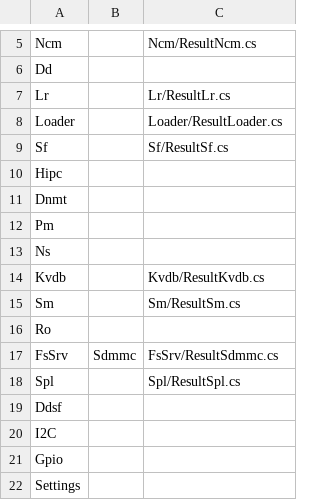
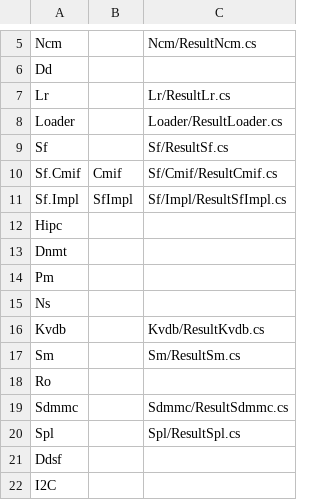
Before and after one commit to Thealexbarney/LibHac, a CSV file: build/CodeGen/result_namespaces.csv, drawn as a sheet; only a part is shown, gaps mark what is left out; the shorter side is filled out with more unchanged rows; removed rows and columns are numbered as before the commit, all else as after; the diff names each change by its address in the sheet, - before the commit and + after, or states it on an @@ line.

```diff
--- a/build/CodeGen/result_namespaces.csv
+++ b/build/CodeGen/result_namespaces.csv
+row 10: Sf.Cmif | Cmif | Sf/Cmif/ResultCmif.cs
+row 11: Sf.Impl | SfImpl | Sf/Impl/ResultSfImpl.cs
-row 17: FsSrv | Sdmmc | FsSrv/ResultSdmmc.cs
+row 19: Sdmmc |  | Sdmmc/ResultSdmmc.cs
```
Also changed, not shown: build/CodeGen/result_modules.csv, build/CodeGen/results.csv, 7 other files.
